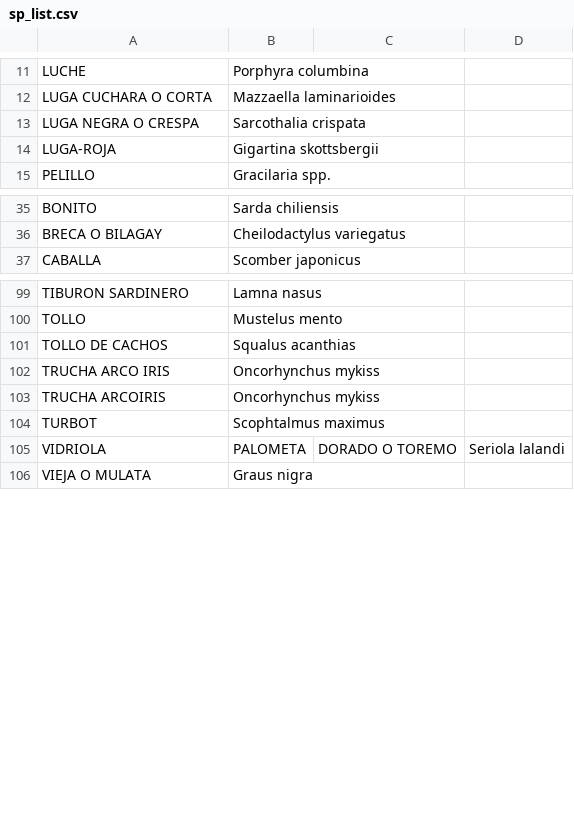
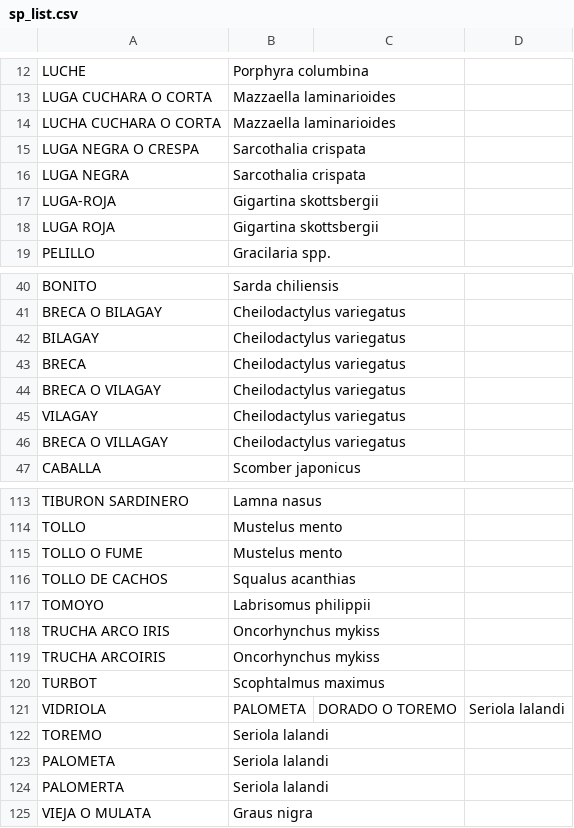
Before and after one commit to camilavargasp/main-fisheries-chile, a CSV file: clean_databases/intermediate/sp_list.csv, drawn as a sheet; only a part is shown, gaps mark what is left out; the diff covers the shown part only; the diff names each change by its address in the sheet, - before the commit and + after, or states it on an @@ line.

```diff
--- a/clean_databases/intermediate/sp_list.csv
+++ b/clean_databases/intermediate/sp_list.csv
+row 14: LUCHA CUCHARA O CORTA | Mazzaella laminarioides
+row 16: LUGA NEGRA | Sarcothalia crispata
+row 18: LUGA ROJA | Gigartina skottsbergii
+row 42: BILAGAY | Cheilodactylus variegatus
+row 43: BRECA | Cheilodactylus variegatus
+row 44: BRECA O VILAGAY | Cheilodactylus variegatus
+row 45: VILAGAY | Cheilodactylus variegatus
+row 46: BRECA O VILLAGAY | Cheilodactylus variegatus
+row 115: TOLLO O FUME | Mustelus mento
+row 117: TOMOYO | Labrisomus philippii
+row 122: TOREMO | Seriola lalandi
+row 123: PALOMETA | Seriola lalandi
+row 124: PALOMERTA | Seriola lalandi
```
Also changed, not shown: 11 added rows and 1 removed row elsewhere in this file, clean_databases/intermediate/sp_cl_DHC.csv, clean_databases/sp_index.csv.
